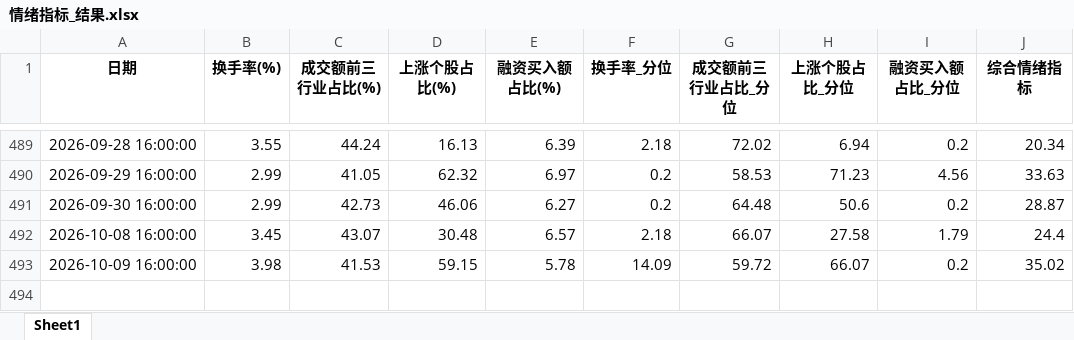
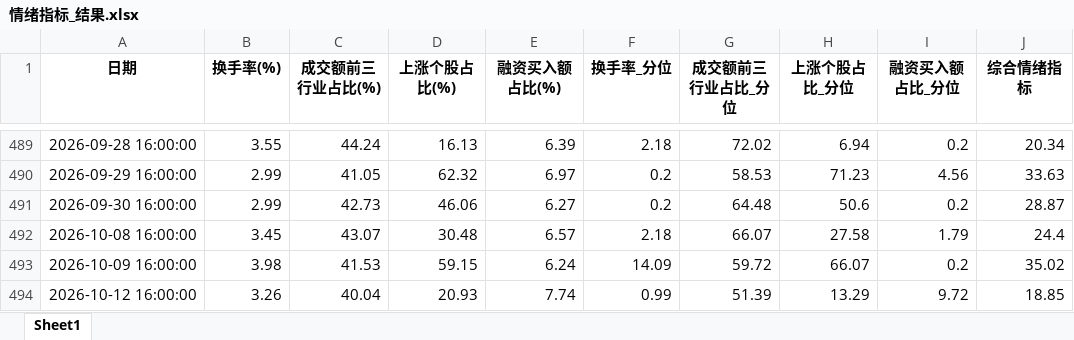
Before and after one commit to moriatyj/share, an Excel workbook: docs/情绪指标_结果.xlsx, sheet Sheet1, drawn as a sheet; only a part is shown, gaps mark what is left out; values as stored, in another font and other column widths than the file's, no borders; the diff names each change by its address in the sheet, - before the commit and + after, or states it on an @@ line.

```diff
--- a/docs/情绪指标_结果.xlsx (sheet Sheet1)
+++ b/docs/情绪指标_结果.xlsx (sheet Sheet1)
-E493 (融资买入额占比(%)): 5.78
+E493 (融资买入额占比(%)): 6.24
+row 494: 2026-10-12 16:00:00 | 3.26 | 40.04 | 20.93 | 7.74 | 0.99 | 51.39 | 13.29 | 9.72 | 18.85
```
Also changed, not shown: docs/副本万得全A.xlsx, 副本万得全A.xlsx, 10 other files.
